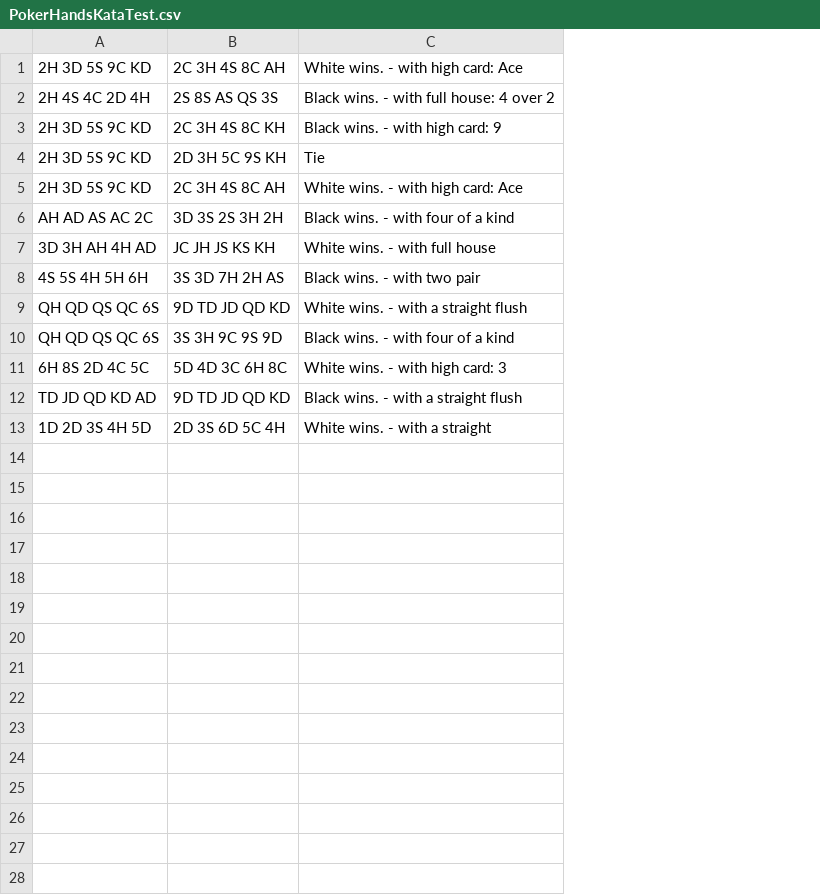
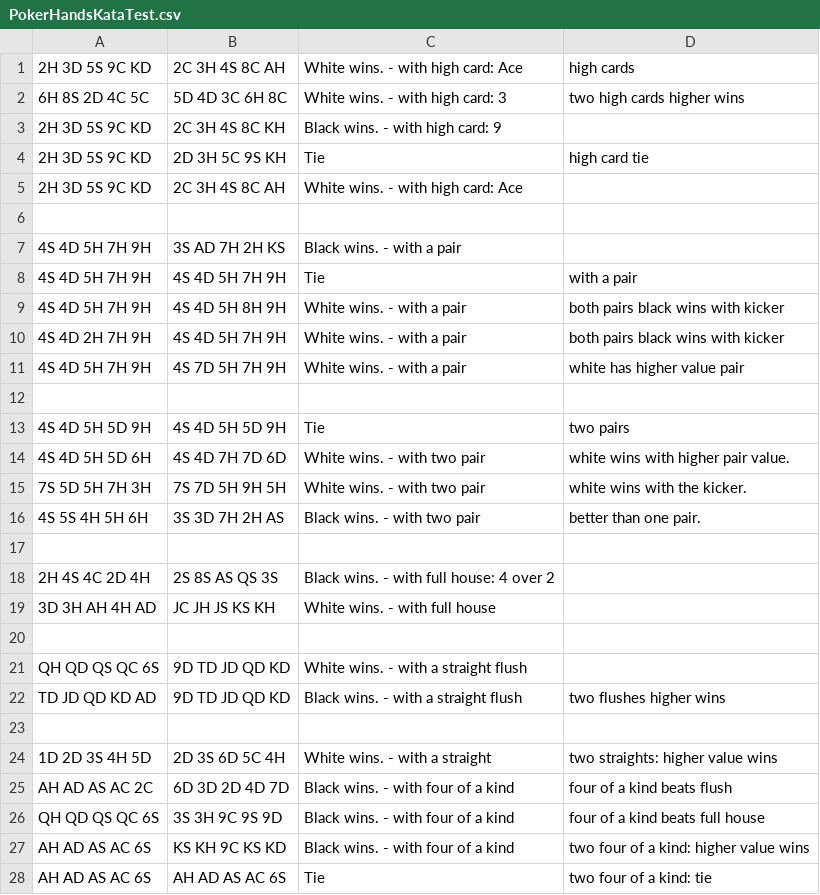
Before and after one commit to muheem/PokerHandKata, a CSV file: target/classes/PokerHandsKataTest.csv, drawn as a sheet; addresses are those after the commit; the diff names each change by its address in the sheet, - before the commit and + after, or states it on an @@ line.

Commit message:
Adding to test coverage. More to do.

```diff
--- a/target/classes/PokerHandsKataTest.csv
+++ b/target/classes/PokerHandsKataTest.csv
+column D, row 1: high cards; row 4: high card tie; row 26: four of a kind beats full house
@@ row 11 moved to row 2: 6H 8S 2D 4C 5C @@
-row 6: AH AD AS AC 2C | 3D 3S 2S 3H 2H | Black wins. - with four of a kind
+row 6: (empty)
+row 7: 4S 4D 5H 7H 9H | 3S AD 7H 2H KS | Black wins. - with a pair
+row 8: 4S 4D 5H 7H 9H | 4S 4D 5H 7H 9H | Tie | with a pair
+row 9: 4S 4D 5H 7H 9H | 4S 4D 5H 8H 9H | White wins. - with a pair | both pairs black wins with kicker
+row 10: 4S 4D 2H 7H 9H | 4S 4D 5H 7H 9H | White wins. - with a pair | both pairs black wins with kicker
+row 11: 4S 4D 5H 7H 9H | 4S 7D 5H 7H 9H | White wins. - with a pair | white has higher value pair
+row 12: (empty)
+row 13: 4S 4D 5H 5D 9H | 4S 4D 5H 5D 9H | Tie | two pairs
+row 14: 4S 4D 5H 5D 6H | 4S 4D 7H 7D 6D | White wins. - with two pair | white wins with higher pair value.
+row 15: 7S 5D 5H 7H 3H | 7S 7D 5H 9H 5H | White wins. - with two pair | white wins with the kicker.
+row 16: 4S 5S 4H 5H 6H | 3S 3D 7H 2H AS | Black wins. - with two pair | better than one pair.
+row 17: (empty)
@@ row 2 moved to row 18: 2H 4S 4C 2D 4H @@
-row 20: 4S 5S 4H 5H 6H | 3S 3D 7H 2H AS | Black wins. - with two pair
+row 20: (empty)
@@ row 12 moved to row 22: TD JD QD KD AD @@
+row 23: (empty)
@@ row 13 moved to row 24: 1D 2D 3S 4H 5D @@
+row 25: AH AD AS AC 2C | 6D 3D 2D 4D 7D | Black wins. - with four of a kind | four of a kind beats flush
+row 27: AH AD AS AC 6S | KS KH 9C KS KD | Black wins. - with four of a kind | two four of a kind: higher value wins
+row 28: AH AD AS AC 6S | AH AD AS AC 6S | Tie | two four of a kind: tie
```
Also changed, not shown: src/main/resources/PokerHandsKataTest.csv, 14 other files.
